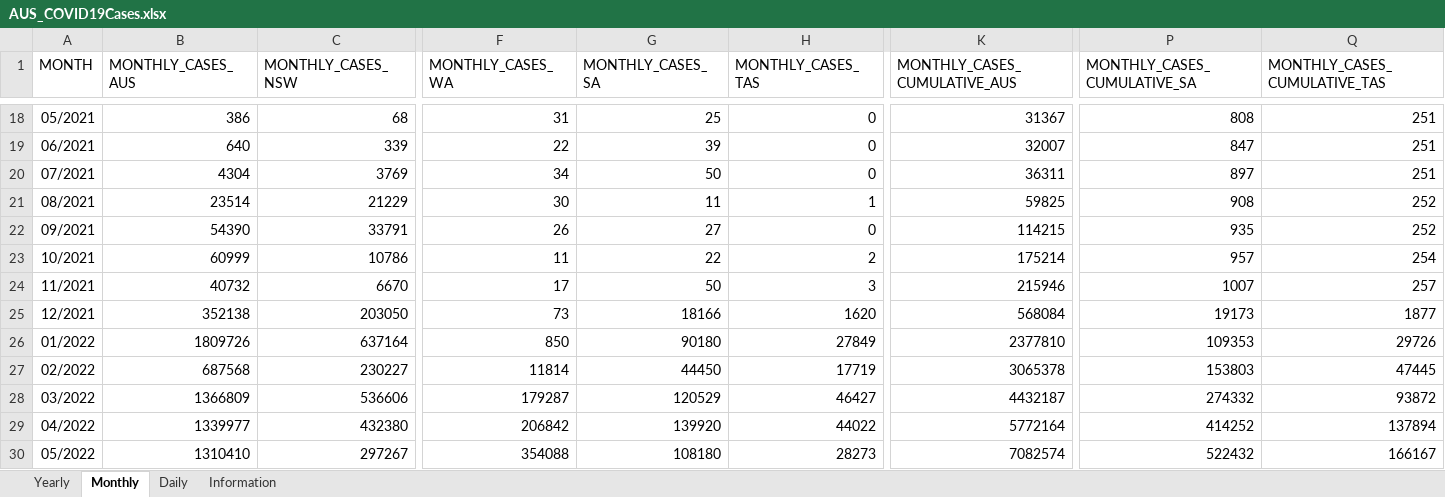
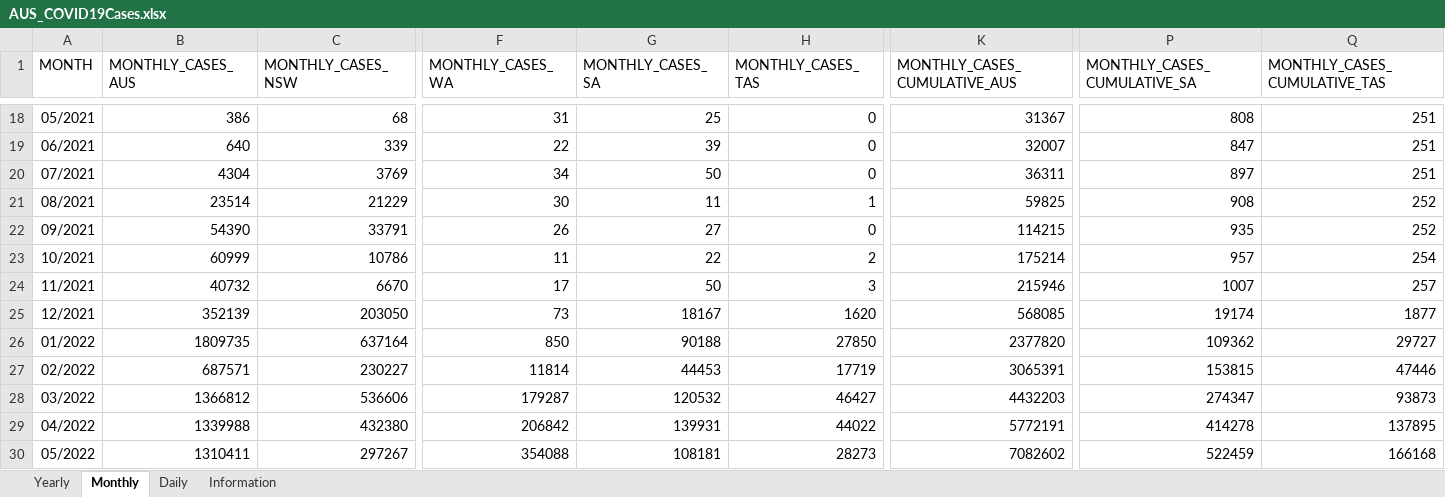
Before and after one commit to dbRaevn/covid19, an Excel workbook: pandemic/AUS_COVID19Cases.xlsx, sheet Monthly, drawn as a sheet; only a part is shown, gaps mark what is left out; values as stored, in another font and other column widths than the file's, no borders; the diff covers the shown part only; the diff names each change by its address in the sheet, - before the commit and + after, or states it on an @@ line.

Commit message:
Update AUS_COVID19Cases.xlsx

```diff
--- a/pandemic/AUS_COVID19Cases.xlsx (sheet Monthly)
+++ b/pandemic/AUS_COVID19Cases.xlsx (sheet Monthly)
-B25 (MONTHLY_CASES_AUS): 352138
+B25 (MONTHLY_CASES_AUS): 352139
-G25 (MONTHLY_CASES_SA): 18166
+G25 (MONTHLY_CASES_SA): 18167
-K25 (MONTHLY_CASES_CUMULATIVE_AUS): 568084
+K25 (MONTHLY_CASES_CUMULATIVE_AUS): 568085
-P25 (MONTHLY_CASES_CUMULATIVE_SA): 19173
+P25 (MONTHLY_CASES_CUMULATIVE_SA): 19174
-B26 (MONTHLY_CASES_AUS): 1809726
+B26 (MONTHLY_CASES_AUS): 1809735
-G26 (MONTHLY_CASES_SA): 90180
+G26 (MONTHLY_CASES_SA): 90188
-H26 (MONTHLY_CASES_TAS): 27849
+H26 (MONTHLY_CASES_TAS): 27850
-K26 (MONTHLY_CASES_CUMULATIVE_AUS): 2377810
+K26 (MONTHLY_CASES_CUMULATIVE_AUS): 2377820
-P26 (MONTHLY_CASES_CUMULATIVE_SA): 109353
+P26 (MONTHLY_CASES_CUMULATIVE_SA): 109362
-Q26 (MONTHLY_CASES_CUMULATIVE_TAS): 29726
+Q26 (MONTHLY_CASES_CUMULATIVE_TAS): 29727
-B27 (MONTHLY_CASES_AUS): 687568
+B27 (MONTHLY_CASES_AUS): 687571
-G27 (MONTHLY_CASES_SA): 44450
+G27 (MONTHLY_CASES_SA): 44453
-K27 (MONTHLY_CASES_CUMULATIVE_AUS): 3065378
+K27 (MONTHLY_CASES_CUMULATIVE_AUS): 3065391
-P27 (MONTHLY_CASES_CUMULATIVE_SA): 153803
+P27 (MONTHLY_CASES_CUMULATIVE_SA): 153815
-Q27 (MONTHLY_CASES_CUMULATIVE_TAS): 47445
+Q27 (MONTHLY_CASES_CUMULATIVE_TAS): 47446
-B28 (MONTHLY_CASES_AUS): 1366809
+B28 (MONTHLY_CASES_AUS): 1366812
-G28 (MONTHLY_CASES_SA): 120529
+G28 (MONTHLY_CASES_SA): 120532
-K28 (MONTHLY_CASES_CUMULATIVE_AUS): 4432187
+K28 (MONTHLY_CASES_CUMULATIVE_AUS): 4432203
-P28 (MONTHLY_CASES_CUMULATIVE_SA): 274332
+P28 (MONTHLY_CASES_CUMULATIVE_SA): 274347
-Q28 (MONTHLY_CASES_CUMULATIVE_TAS): 93872
+Q28 (MONTHLY_CASES_CUMULATIVE_TAS): 93873
-B29 (MONTHLY_CASES_AUS): 1339977
+B29 (MONTHLY_CASES_AUS): 1339988
-G29 (MONTHLY_CASES_SA): 139920
+G29 (MONTHLY_CASES_SA): 139931
-K29 (MONTHLY_CASES_CUMULATIVE_AUS): 5772164
+K29 (MONTHLY_CASES_CUMULATIVE_AUS): 5772191
-P29 (MONTHLY_CASES_CUMULATIVE_SA): 414252
+P29 (MONTHLY_CASES_CUMULATIVE_SA): 414278
-Q29 (MONTHLY_CASES_CUMULATIVE_TAS): 137894
+Q29 (MONTHLY_CASES_CUMULATIVE_TAS): 137895
-B30 (MONTHLY_CASES_AUS): 1310410
+B30 (MONTHLY_CASES_AUS): 1310411
-G30 (MONTHLY_CASES_SA): 108180
+G30 (MONTHLY_CASES_SA): 108181
-K30 (MONTHLY_CASES_CUMULATIVE_AUS): 7082574
+K30 (MONTHLY_CASES_CUMULATIVE_AUS): 7082602
-P30 (MONTHLY_CASES_CUMULATIVE_SA): 522432
+P30 (MONTHLY_CASES_CUMULATIVE_SA): 522459
-Q30 (MONTHLY_CASES_CUMULATIVE_TAS): 166167
+Q30 (MONTHLY_CASES_CUMULATIVE_TAS): 166168
```
Also changed, not shown: 1 added row and 70 edited cells elsewhere in this sheet, sheet Daily, sheet Yearly, sheet Information.
